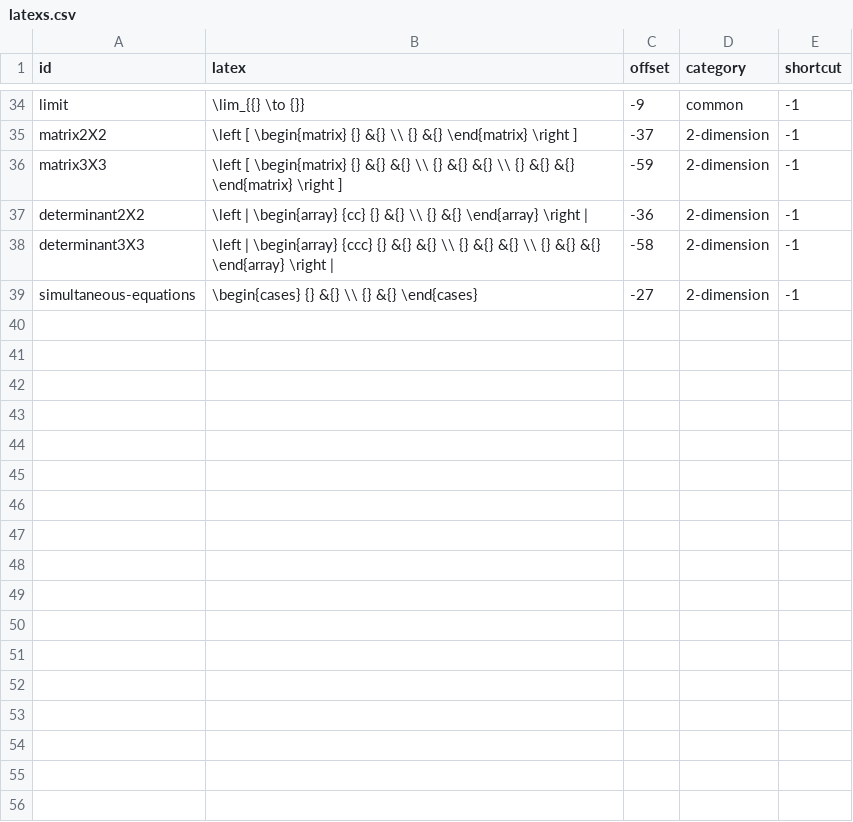
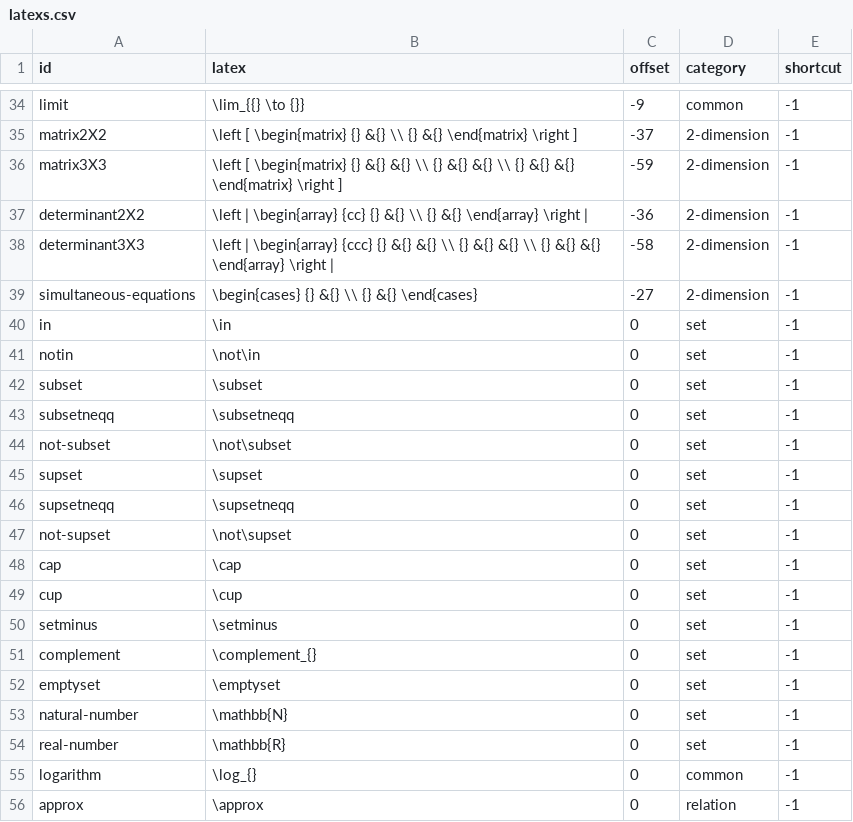
Before and after one commit to tsengwoody/Access8Math, a CSV file: addon/globalPlugins/Access8Math/command/latexs.csv, drawn as a sheet; only a part is shown, gaps mark what is left out.

Commit message:
*	HTML windows are now presented as virtual menu *	Fixed an issue where the HTML view cannot be converted when text include "`" character *	When the number of words in the document is greater than 4096, the content will not be converted to HTML view *	Added mathematical set LaTeX commands * Update alt+m to insert "\(", "\)" LaTeX marks before and after the currently selected text (when there is no selected text, it is the current cursor position)

```diff
--- a/addon/globalPlugins/Access8Math/command/latexs.csv
+++ b/addon/globalPlugins/Access8Math/command/latexs.csv
@@ -39 +39,18 @@ determinant3X3,\left | \begin{array} {ccc} {} &{} &{} \\ {} &{} &{} \\ {} &{} &{
 simultaneous-equations,\begin{cases} {} &{} \\ {} &{} \end{cases},-27,2-dimension,-1
+in,\in ,0,set,-1
+notin,\not\in ,0,set,-1
+subset,\subset ,0,set,-1
+subsetneqq,\subsetneqq ,0,set,-1
+not-subset,\not\subset ,0,set,-1
+supset,\supset ,0,set,-1
+supsetneqq,\supsetneqq ,0,set,-1
+not-supset,\not\supset ,0,set,-1
+cap,\cap ,0,set,-1
+cup,\cup ,0,set,-1
+setminus,\setminus ,0,set,-1
+complement,\complement_{},0,set,-1
+emptyset,\emptyset ,0,set,-1
+natural-number,\mathbb{N},0,set,-1
+real-number,\mathbb{R},0,set,-1
+logarithm,\log_{},0,common,-1
+approx,\approx ,0,relation,-1
```
Also changed, not shown: 11 other files.
